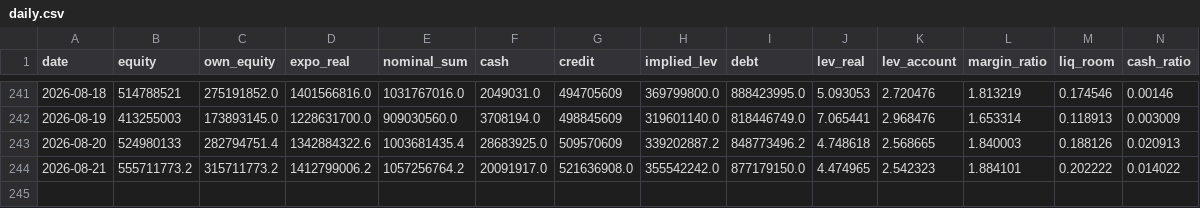
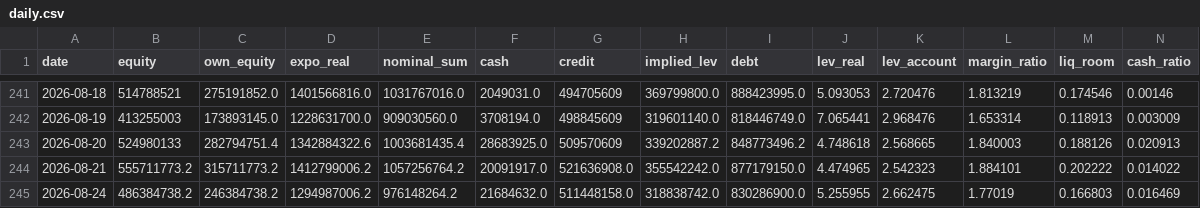
Before and after one commit to andynet2014-sudo/Github-Repository-1, a CSV file: mtm-dashboard/data/daily.csv, drawn as a sheet; only a part is shown, gaps mark what is left out; rows hold the shown columns only; the diff names each change by its address in the sheet, - before the commit and + after, or states it on an @@ line.

```diff
--- a/mtm-dashboard/data/daily.csv
+++ b/mtm-dashboard/data/daily.csv
+row 245: 2026-08-24 | 486384738.2 | 246384738.2 | 1294987006.2 | 976148264.2 | 21684632.0 | 511448158.0 | 318838742.0 | 830286900.0 | 5.255955 | 2.662475 | 1.77019 | 0.166803 | 0.016469
```
Also changed, not shown: mtm-dashboard/data/positions.csv, mtm-dashboard/data/positions_history.csv, 2 other files.
